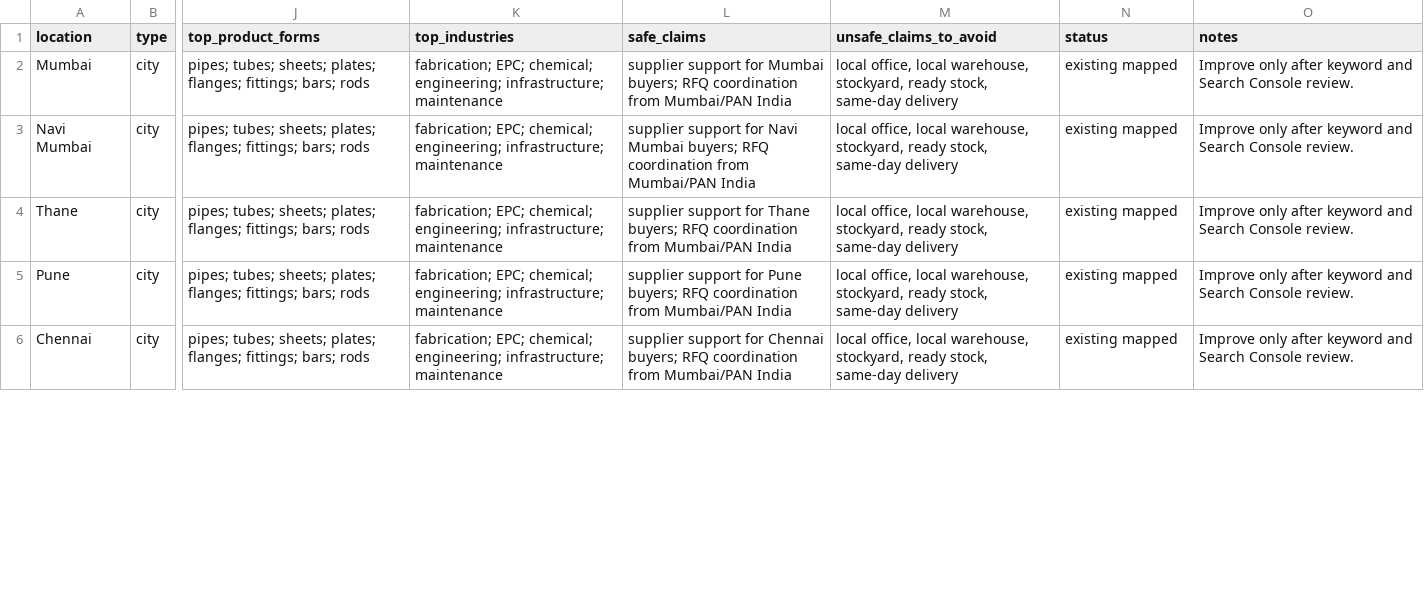
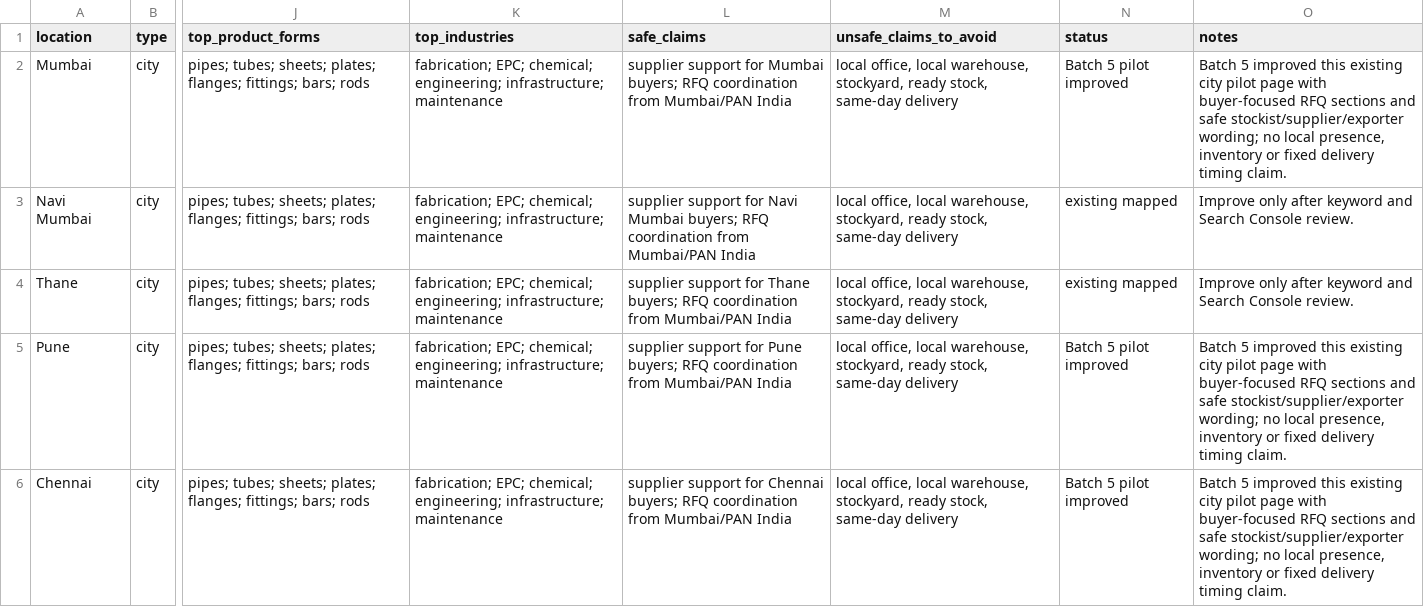
Before and after one commit to tarrunmjain/rubinox-website, a CSV file: data/location-seo-map.csv, drawn as a sheet; only a part is shown, gaps mark what is left out; the diff covers the shown part only; the diff names each change by its address in the sheet, - before the commit and + after, or states it on an @@ line.

```diff
--- a/data/location-seo-map.csv
+++ b/data/location-seo-map.csv
-N2 (status): existing mapped
+N2 (status): Batch 5 pilot improved
-O2 (notes): Improve only after keyword and Search Console review.
+O2 (notes): Batch 5 improved this existing city pilot page with buyer-focused RFQ sections and safe stockist/supplier/exporter wording; no local presence, inventory or fixed delivery timing claim.
-N5:N6 (status): existing mapped
+N5:N6 (status): Batch 5 pilot improved
-O5:O6 (notes): Improve only after keyword and Search Console review.
+O5:O6 (notes): Batch 5 improved this existing city pilot page with buyer-focused RFQ sections and safe stockist/supplier/exporter wording; no local presence, inventory or fixed delivery timing claim.
```
Also changed, not shown: 16 edited cells elsewhere in this file, data/keyword-master-map.csv, data/page-inventory.csv, 14 other files.
